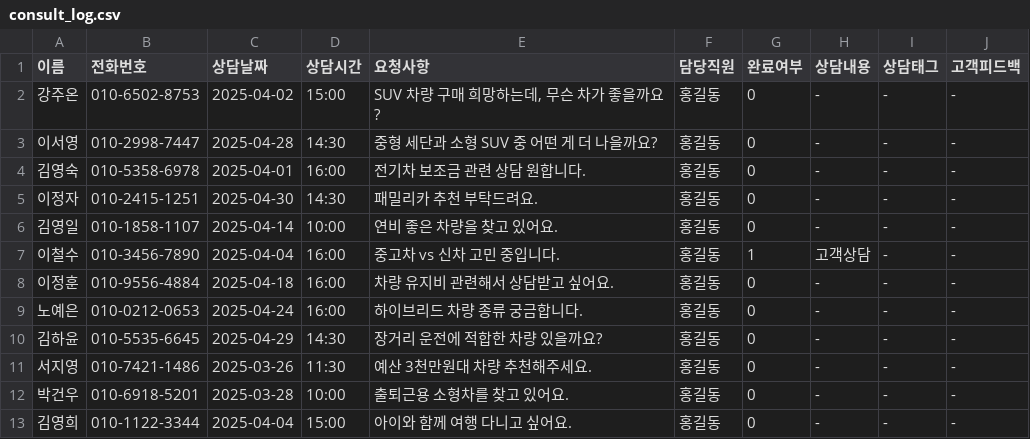
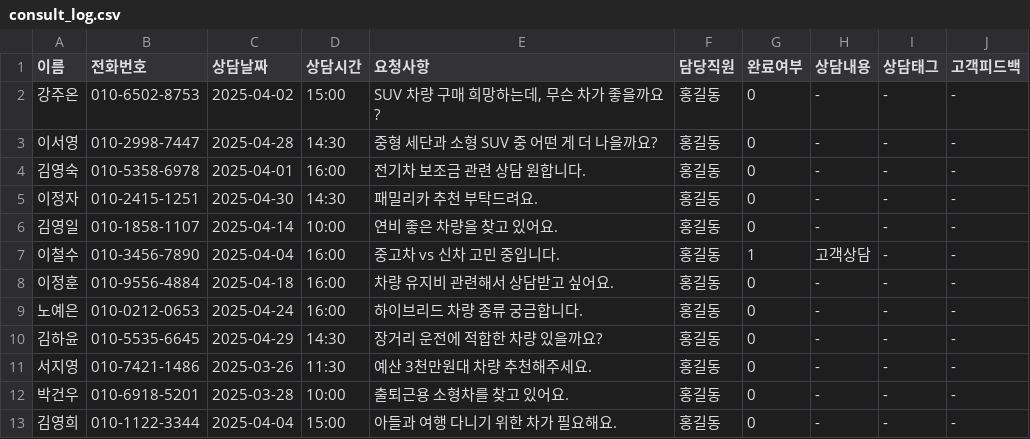
Before and after one commit to CodeWorks-hi/hyundai-crm-platform, a CSV file: data/consult_log.csv, drawn as a sheet.

```diff
--- a/data/consult_log.csv
+++ b/data/consult_log.csv
@@ -12,2 +12,2 @@
 박건우,010-6918-5201,2025-03-28,10:00,출퇴근용 소형차를 찾고 있어요.,홍길동,0,-,-,-
-김영희,010-1122-3344,2025-04-04,15:00,아이와 함께 여행 다니고 싶어요.,홍길동,0,-,-,-
+김영희,010-1122-3344,2025-04-04,15:00,아들과 여행 다니기 위한 차가 필요해요.,홍길동,0,-,-,-
```
Also changed, not shown: 2 other files.
